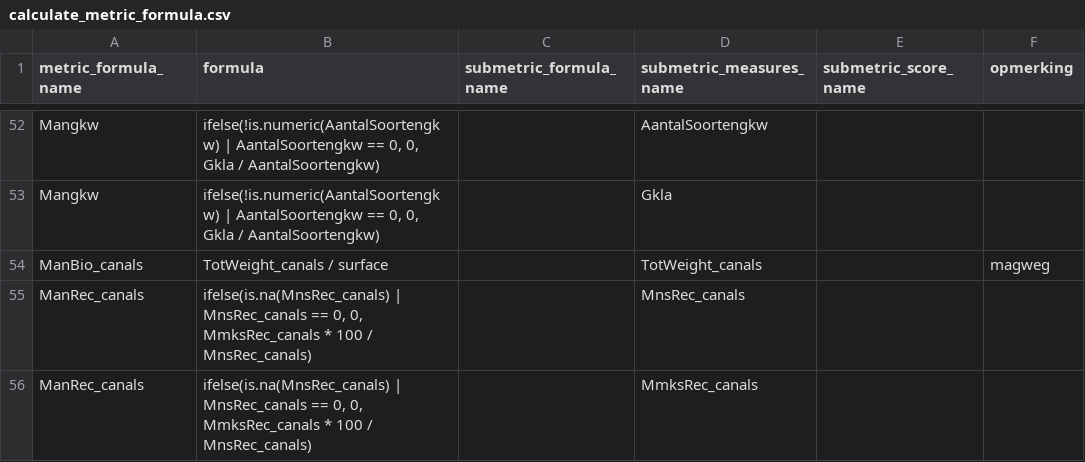
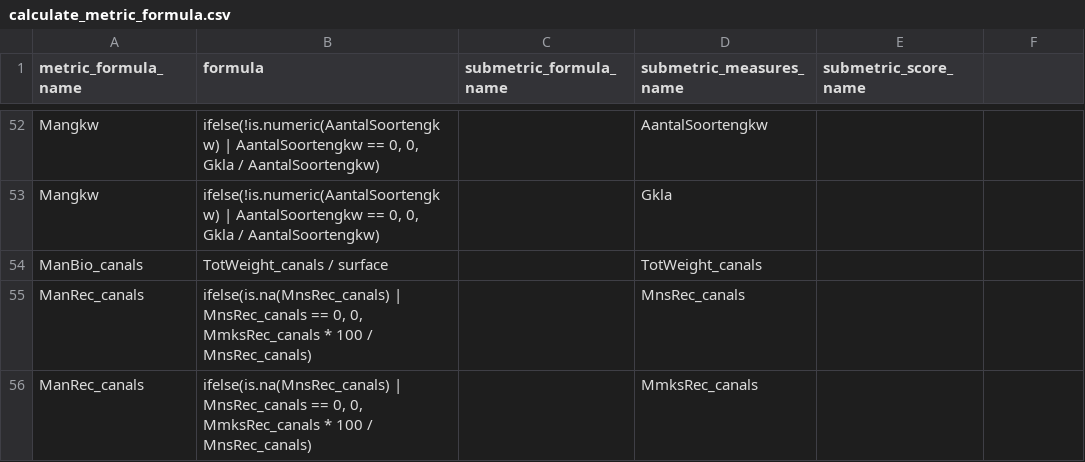
Before and after one commit to inbo/EQRfishes, a CSV file: inst/extdata/calculate_metric_formula.csv, drawn as a sheet; only a part is shown, gaps mark what is left out; the diff names each change by its address in the sheet, - before the commit and + after, or states it on an @@ line.

Commit message:
calculate_metric_formula.csv: remove empty column 'opmerking'

```diff
--- a/inst/extdata/calculate_metric_formula.csv
+++ b/inst/extdata/calculate_metric_formula.csv
-F1: opmerking
+F1: (empty)
-F54: magweg
+F54: (empty)
```
Also changed, not shown: 1 other file.
